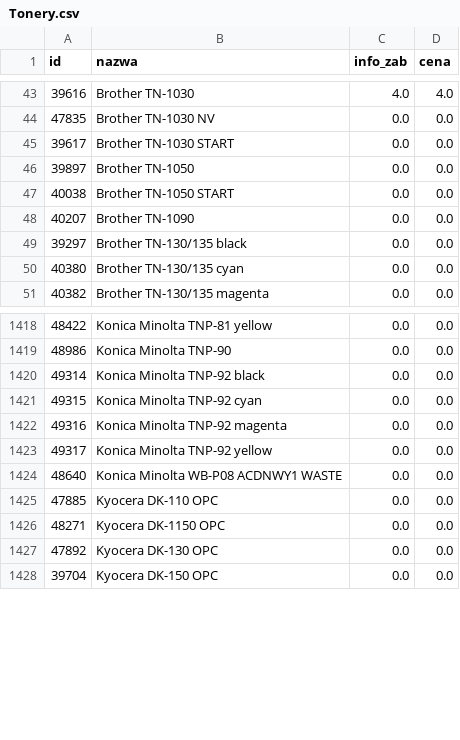
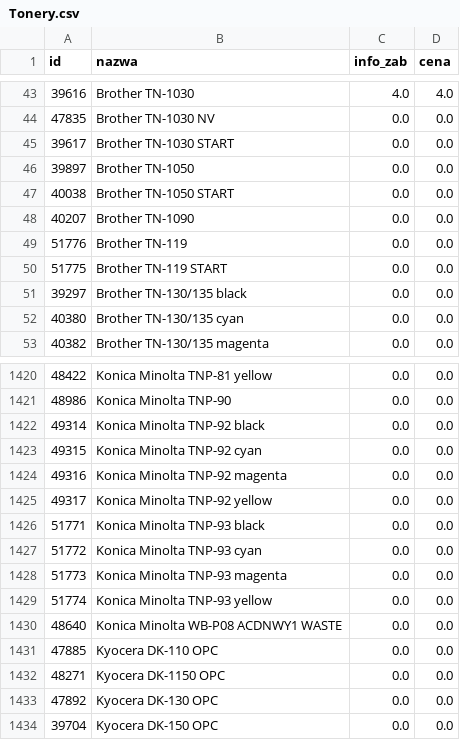
Before and after one commit to Max7476/bazaplikow, a CSV file: Tonery.csv, drawn as a sheet; only a part is shown, gaps mark what is left out.

Commit message:
Aktualizacja CSV z komputera w pracy

```diff
--- a/Tonery.csv
+++ b/Tonery.csv
@@ -48,2 +48,4 @@
 "40207";"Brother  TN-1090";"0.0";"0.0"
+"51776";"Brother  TN-119";"0.0";"0.0"
+"51775";"Brother  TN-119 START";"0.0";"0.0"
 "39297";"Brother  TN-130/135  black";"0.0";"0.0"
@@ -1423,2 +1425,6 @@
 "49317";"Konica Minolta  TNP-92 yellow";"0.0";"0.0"
+"51771";"Konica Minolta  TNP-93 black";"0.0";"0.0"
+"51772";"Konica Minolta  TNP-93 cyan";"0.0";"0.0"
+"51773";"Konica Minolta  TNP-93 magenta";"0.0";"0.0"
+"51774";"Konica Minolta  TNP-93 yellow";"0.0";"0.0"
 "48640";"Konica Minolta  WB-P08 ACDNWY1 WASTE";"0.0";"0.0"
```
